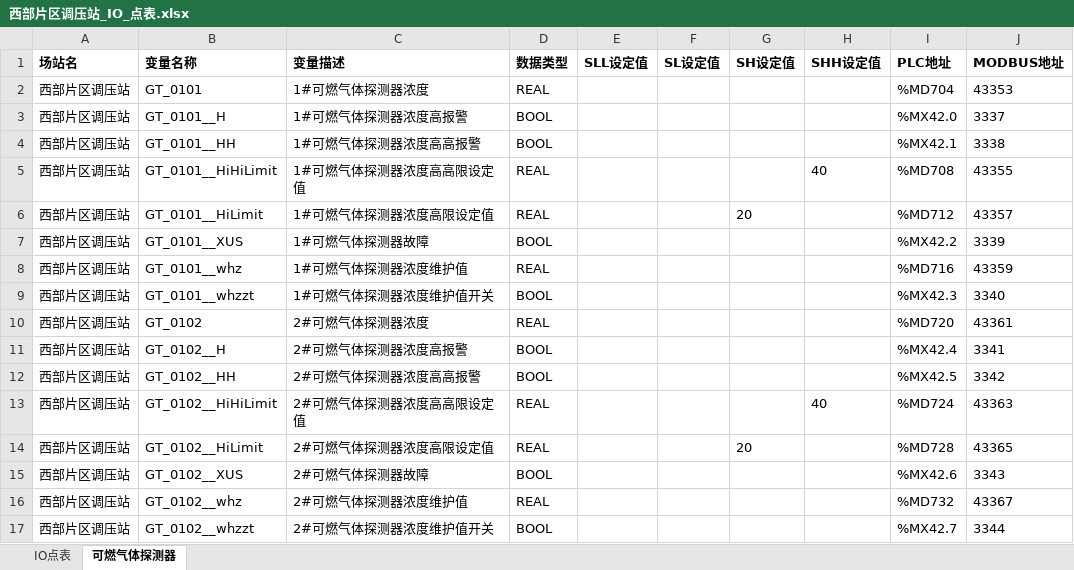
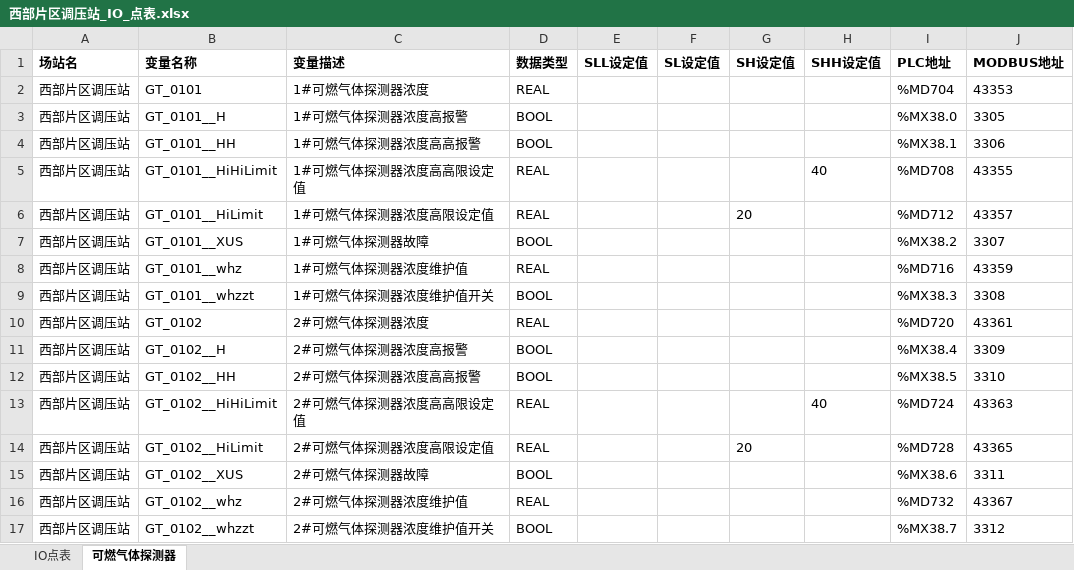
Before and after one commit to aoguo00/new_jdy_api, an Excel workbook: IO点表模板/西部片区调压站_IO_点表.xlsx, sheet 可燃气体探测器, drawn as a sheet; values as stored, in another font and other column widths than the file's, no borders; the diff names each change by its address in the sheet, - before the commit and + after, or states it on an @@ line.

```diff
--- a/IO点表模板/西部片区调压站_IO_点表.xlsx (sheet 可燃气体探测器)
+++ b/IO点表模板/西部片区调压站_IO_点表.xlsx (sheet 可燃气体探测器)
-I3 (PLC地址): %MX42.0
+I3 (PLC地址): %MX38.0
-J3 (MODBUS地址): 3337
+J3 (MODBUS地址): 3305
-I4 (PLC地址): %MX42.1
+I4 (PLC地址): %MX38.1
-J4 (MODBUS地址): 3338
+J4 (MODBUS地址): 3306
-I7 (PLC地址): %MX42.2
+I7 (PLC地址): %MX38.2
-J7 (MODBUS地址): 3339
+J7 (MODBUS地址): 3307
-I9 (PLC地址): %MX42.3
+I9 (PLC地址): %MX38.3
-J9 (MODBUS地址): 3340
+J9 (MODBUS地址): 3308
-I11 (PLC地址): %MX42.4
+I11 (PLC地址): %MX38.4
-J11 (MODBUS地址): 3341
+J11 (MODBUS地址): 3309
-I12 (PLC地址): %MX42.5
+I12 (PLC地址): %MX38.5
-J12 (MODBUS地址): 3342
+J12 (MODBUS地址): 3310
-I15 (PLC地址): %MX42.6
+I15 (PLC地址): %MX38.6
-J15 (MODBUS地址): 3343
+J15 (MODBUS地址): 3311
-I17 (PLC地址): %MX42.7
+I17 (PLC地址): %MX38.7
-J17 (MODBUS地址): 3344
+J17 (MODBUS地址): 3312
```
Also changed, not shown: sheet IO点表, 6 other files.
